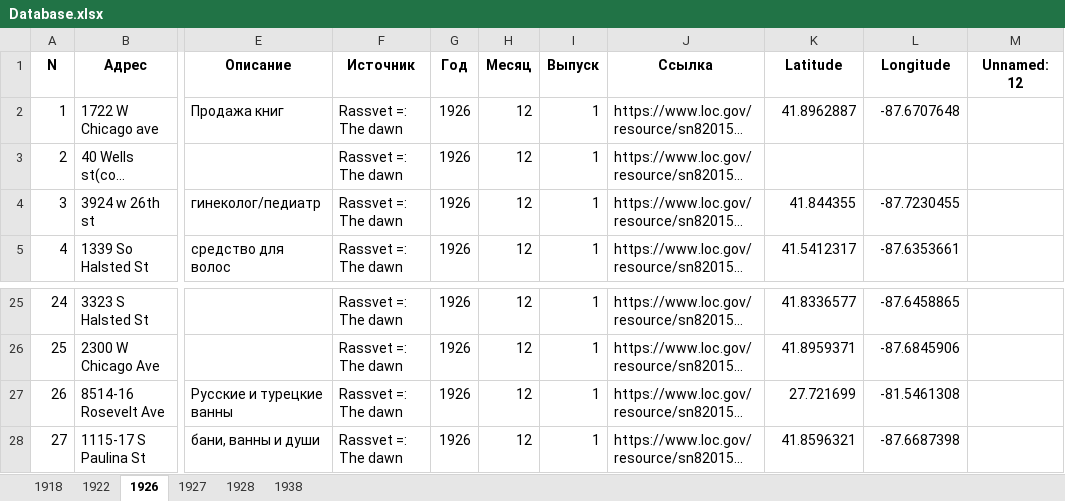
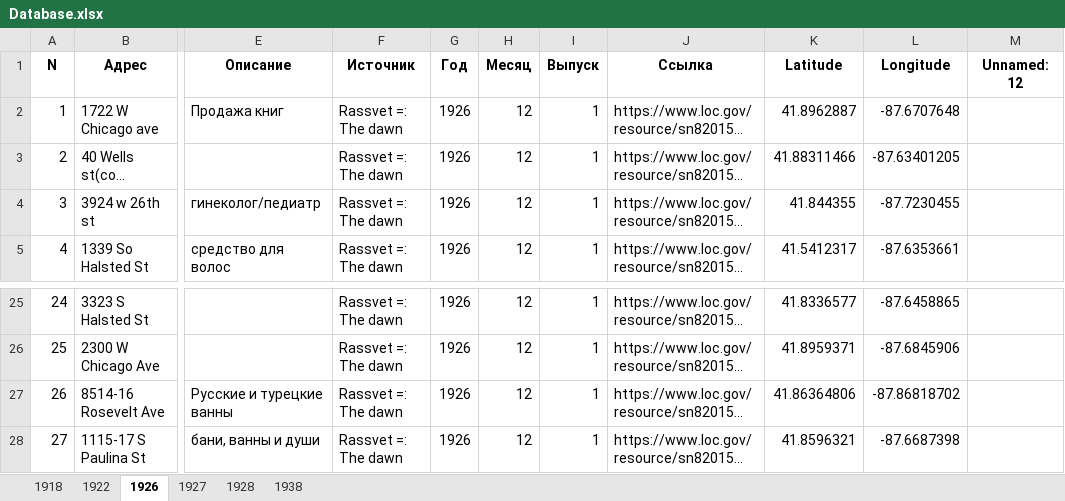
Before and after one commit to shgeorgiy/russians_in_old_chicago, an Excel workbook: Database.xlsx, sheet 1926, drawn as a sheet; only a part is shown, gaps mark what is left out; long unchanged cells end in …; values as stored, in another font and other column widths than the file's, no borders; the diff names each change by its address in the sheet, - before the commit and + after, or states it on an @@ line.

```diff
--- a/Database.xlsx (sheet 1926)
+++ b/Database.xlsx (sheet 1926)
-K3 (Latitude): (empty)
+K3 (Latitude): 41.88311466
-L3 (Longitude): (empty)
+L3 (Longitude): -87.63401205
-K27 (Latitude): 27.721699
+K27 (Latitude): 41.86364806
-L27 (Longitude): -81.5461308
+L27 (Longitude): -87.86818702
```
Also changed, not shown: sheet 1927, sheet 1938, sheet 1922, sheet 1928, sheet 1918, 2 other files.
